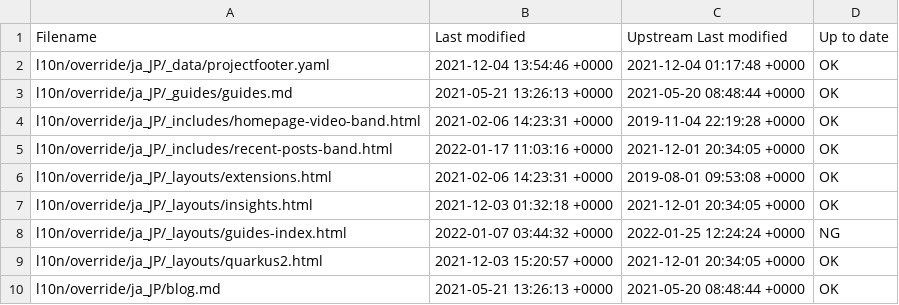
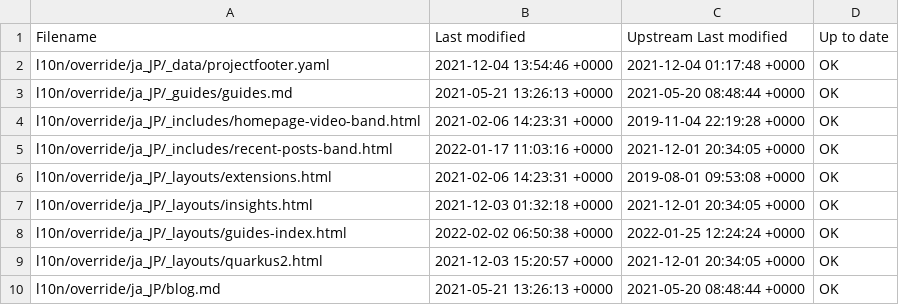
Before and after one commit to quarkusio/ja.quarkus.io, a CSV file: l10n/stats/override.csv, drawn as a sheet.

Commit message:
Update override stats

```diff
--- a/l10n/stats/override.csv
+++ b/l10n/stats/override.csv
@@ -7,3 +7,3 @@ l10n/override/ja_JP/_layouts/extensions.html, 2021-02-06 14:23:31 +0000, 2019-08
 l10n/override/ja_JP/_layouts/insights.html, 2021-12-03 01:32:18 +0000, 2021-12-01 20:34:05 +0000, OK
-l10n/override/ja_JP/_layouts/guides-index.html, 2022-01-07 03:44:32 +0000, 2022-01-25 12:24:24 +0000, NG
+l10n/override/ja_JP/_layouts/guides-index.html, 2022-02-02 06:50:38 +0000, 2022-01-25 12:24:24 +0000, OK
 l10n/override/ja_JP/_layouts/quarkus2.html, 2021-12-03 15:20:57 +0000, 2021-12-01 20:34:05 +0000, OK
```
